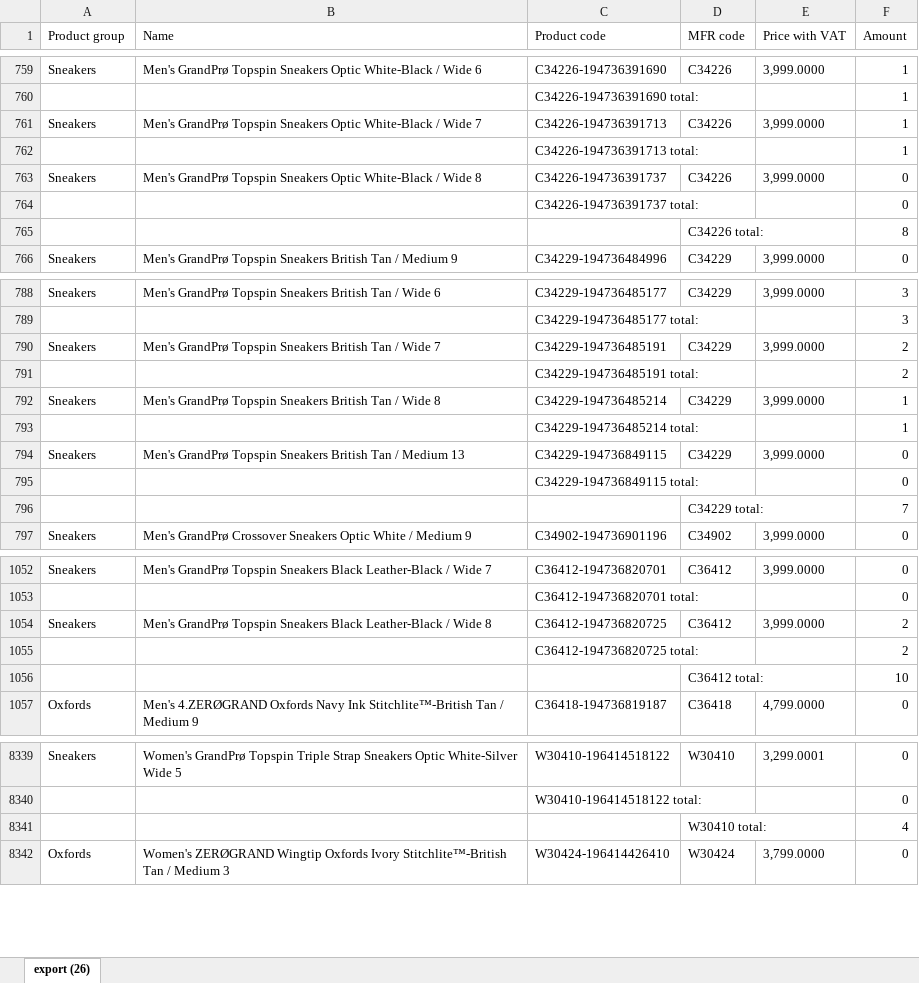
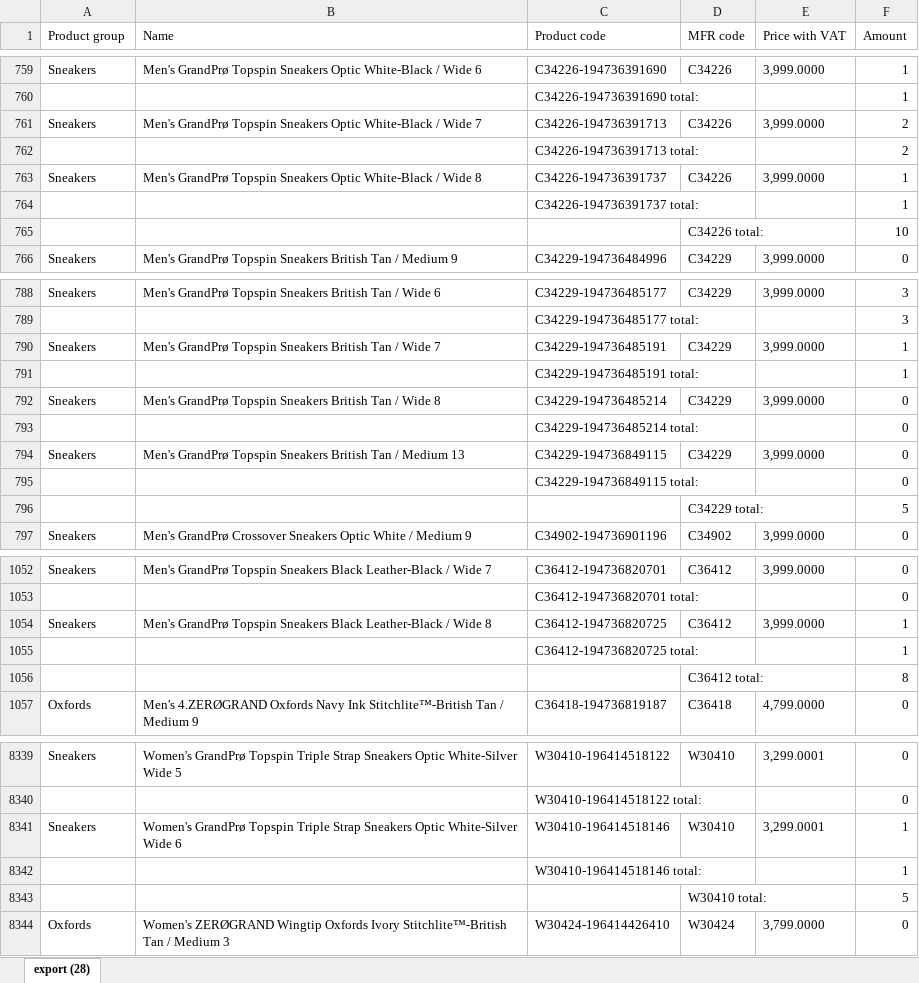
Before and after one commit to LalelaniM/inventorysearch, an Excel workbook: retail.xlsx, sheet export (28), drawn as a sheet; only a part is shown, gaps mark what is left out; values as stored, in another font and other column widths than the file's, no borders; removed rows and columns are numbered as before the commit, all else as after; the diff covers the shown part only; the diff names each change by its address in the sheet, - before the commit and + after, or states it on an @@ line.

```diff
--- a/retail.xlsx (sheet export (28))
+++ b/retail.xlsx (sheet export (28))
-sheet tab: export (26)
+sheet tab: export (28)
-F761:F762 (Amount): 1
+F761:F762 (Amount): 2
-F763:F764 (Amount): 0
+F763:F764 (Amount): 1
-F765 (Amount): 8
+F765 (Amount): 10
-F790:F791 (Amount): 2
+F790:F791 (Amount): 1
-F792:F793 (Amount): 1
+F792:F793 (Amount): 0
-F796 (Amount): 7
+F796 (Amount): 5
-F1054:F1055 (Amount): 2
+F1054:F1055 (Amount): 1
-F1056 (Amount): 10
+F1056 (Amount): 8
-row 8341:  |  |  | W30410 total: |  | 4
+row 8341: Sneakers | Women's GrandPrø Topspin Triple Strap Sneakers Optic White-Silver Wide 6 | W30410-196414518146 | W30410 | 3,299.0001 | 1
+row 8342:  |  | W30410-196414518146 total: |  |  | 1
+row 8343:  |  |  | W30410 total: |  | 5
```
Also changed, not shown: 42 edited cells elsewhere in this sheet, storeroom.xlsx.
